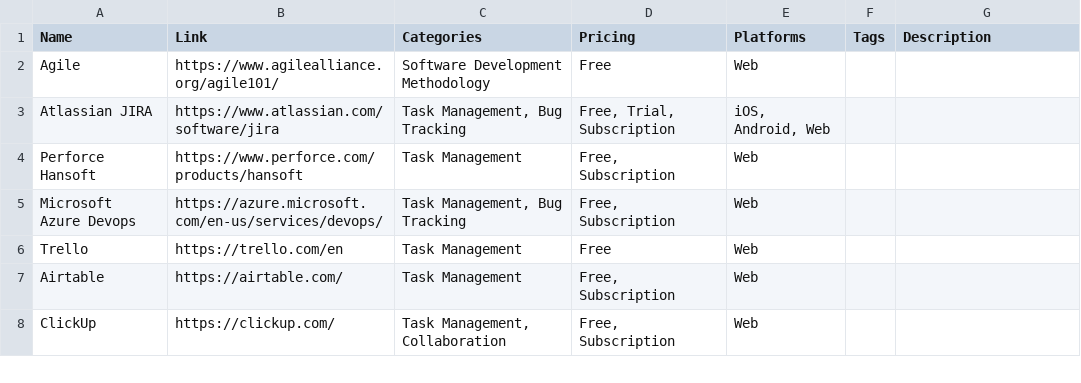
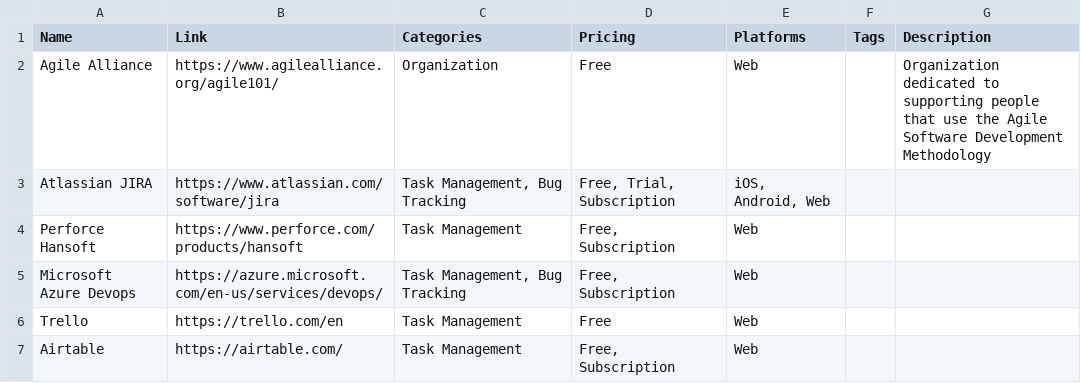
Before and after one commit to jackmelcher/gamedevelop.io, a CSV file: csv/tasking.csv, drawn as a sheet; only a part is shown; the shorter side is filled out with more unchanged rows.

```diff
--- a/csv/tasking.csv
+++ b/csv/tasking.csv
@@ -1,3 +1,3 @@
 Name,Link,Categories,Pricing,Platforms,Tags,Description
-Agile,https://www.agilealliance.org/agile101/,Software Development Methodology,Free,Web,,
+Agile Alliance,https://www.agilealliance.org/agile101/,Organization,Free,Web,,"Organization dedicated to supporting people that use the Agile Software Development Methodology"
 Atlassian JIRA,https://www.atlassian.com/software/jira,"Task Management, Bug Tracking","Free, Trial, Subscription","iOS, Android, Web",,
```
Also changed, not shown: 4 other files.
